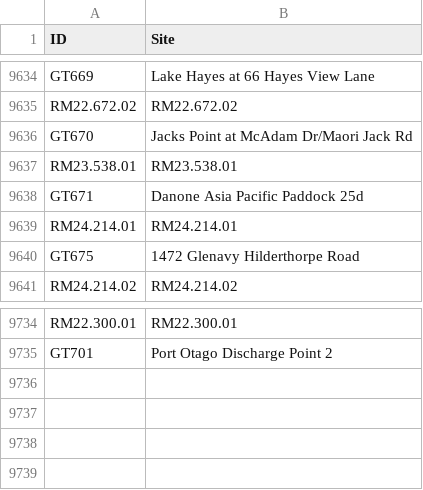
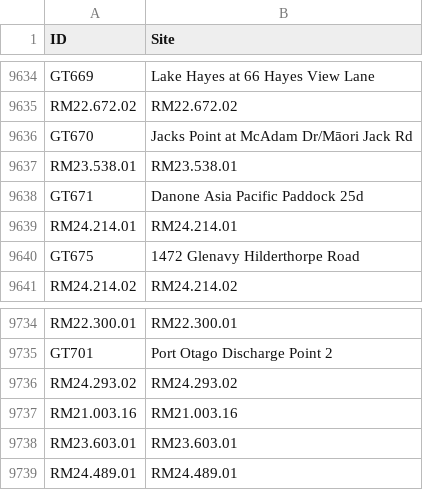
Before and after one commit to lux-orc/TimeSeries_Aquarius, a CSV file: info/plate_info.csv, drawn as a sheet; only a part is shown, gaps mark what is left out.

Commit message:
Updated the site info

```diff
--- a/info/plate_info.csv
+++ b/info/plate_info.csv
@@ -9635,3 +9635,3 @@
 "RM22.672.02","RM22.672.02"
-"GT670","Jacks Point at McAdam Dr/Maori Jack Rd"
+"GT670","Jacks Point at McAdam Dr/Māori Jack Rd"
 "RM23.538.01","RM23.538.01"
@@ -9735 +9735,5 @@
 "GT701","Port Otago Discharge Point 2"
+"RM24.293.02","RM24.293.02"
+"RM21.003.16","RM21.003.16"
+"RM23.603.01","RM23.603.01"
+"RM24.489.01","RM24.489.01"
```
Also changed, not shown: 3 other files.
